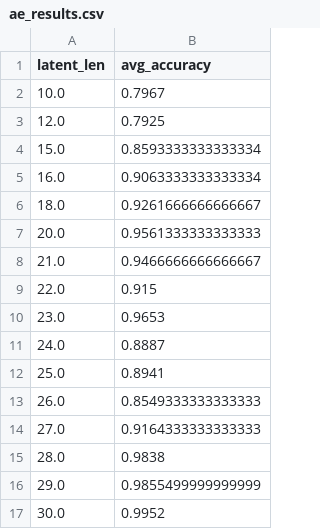
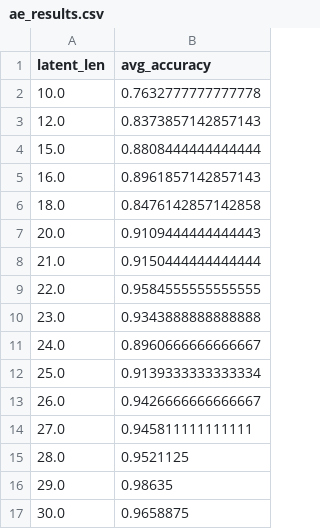
Before and after one commit to FatemehAfrasiabi/MNIST_AE, a CSV file: AECompare/chimera_jobs/summarized_results/ae_results.csv, drawn as a sheet.

Commit message:
Update Sum results

```diff
--- a/AECompare/chimera_jobs/summarized_results/ae_results.csv
+++ b/AECompare/chimera_jobs/summarized_results/ae_results.csv
@@ -1,17 +1,17 @@
 latent_len,avg_accuracy
-10.0,0.7967
-12.0,0.7925
-15.0,0.8593333333333334
-16.0,0.9063333333333334
-18.0,0.9261666666666667
-20.0,0.9561333333333333
-21.0,0.9466666666666667
-22.0,0.915
-23.0,0.9653
-24.0,0.8887
-25.0,0.8941
-26.0,0.8549333333333333
-27.0,0.9164333333333333
-28.0,0.9838
-29.0,0.9855499999999999
-30.0,0.9952
+10.0,0.7632777777777778
+12.0,0.8373857142857143
+15.0,0.8808444444444444
+16.0,0.8961857142857143
+18.0,0.8476142857142858
+20.0,0.9109444444444443
+21.0,0.9150444444444444
+22.0,0.9584555555555555
+23.0,0.9343888888888888
+24.0,0.8960666666666667
+25.0,0.9139333333333334
+26.0,0.9426666666666667
+27.0,0.945811111111111
+28.0,0.9521125
+29.0,0.98635
+30.0,0.9658875
```
Also changed, not shown: 14 other files.
